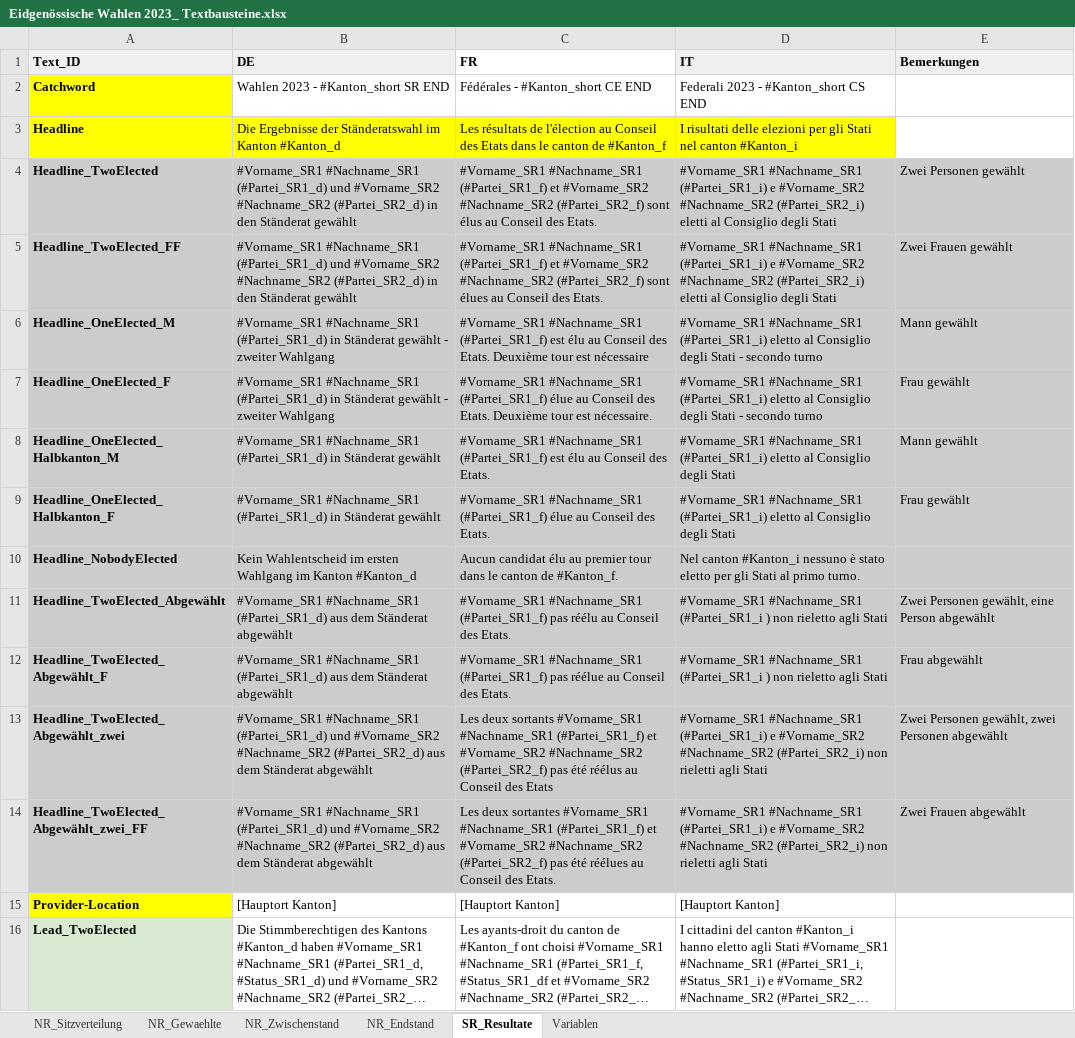
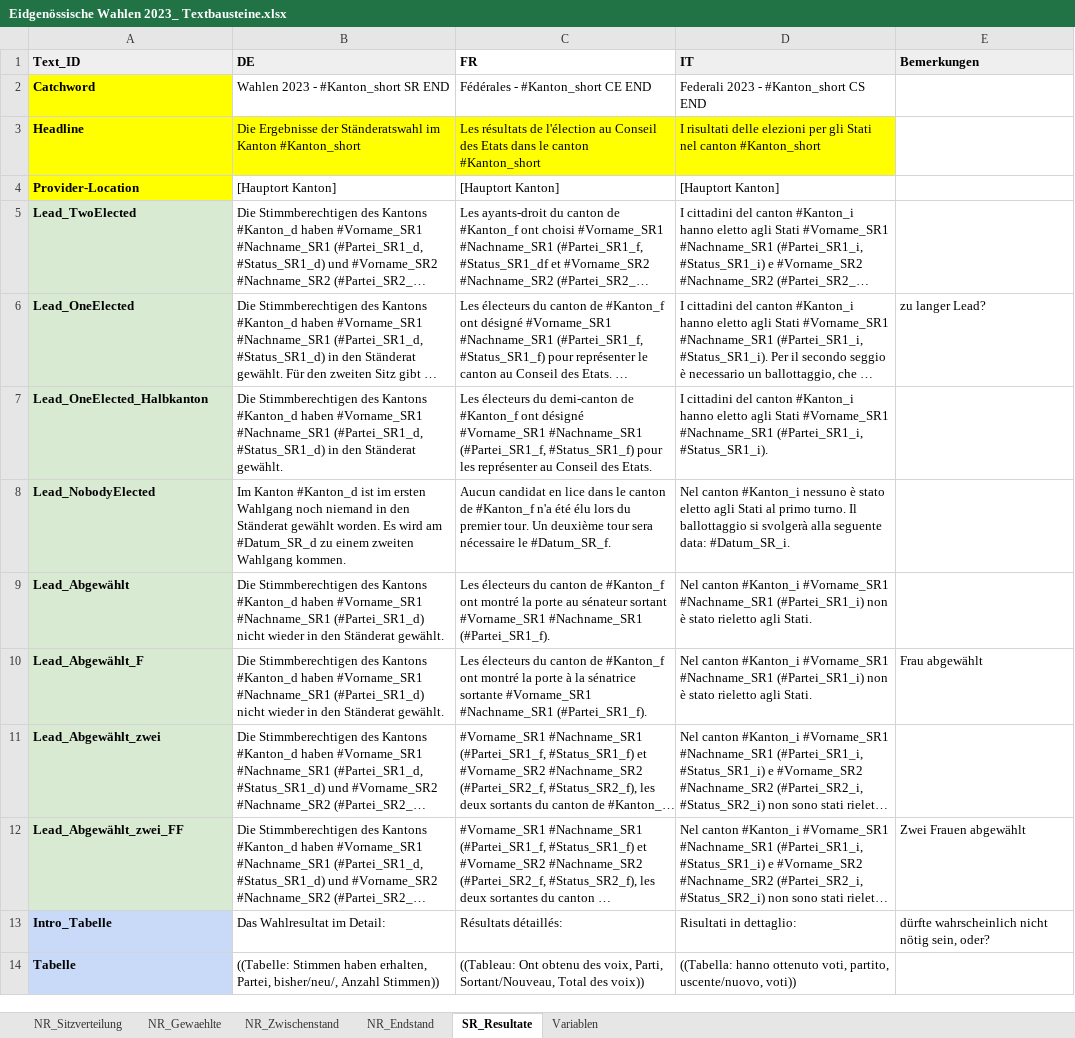
Before and after one commit to awp-finanznachrichten/sda_eidgenoessische_wahlen_datafeed, an Excel workbook: Texte/Eidgenössische Wahlen 2023_ Textbausteine.xlsx, sheet SR_Resultate, drawn as a sheet; only a part is shown; the shorter side is filled out with more unchanged rows; long unchanged cells end in …; values as stored, in another font and other column widths than the file's, no borders; charts and pictures not drawn; the diff names each change by its address in the sheet, - before the commit and + after, or states it on an @@ line.

```diff
--- a/Texte/Eidgenössische Wahlen 2023_ Textbausteine.xlsx (sheet SR_Resultate)
+++ b/Texte/Eidgenössische Wahlen 2023_ Textbausteine.xlsx (sheet SR_Resultate)
-B3 (DE): …im Kanton #Kanton_d
+B3 (DE): …im Kanton #Kanton_short
-C3 (FR): …le canton de #Kanton_f
+C3 (FR): …le canton #Kanton_short
-D3 (IT): …nel canton #Kanton_i
+D3 (IT): …nel canton #Kanton_short
-row 4: Headline_TwoElected | #Vorname_SR1 #Nachname_SR1 (#Partei_SR1_d) und #Vorname_SR2 #Nachname_SR2 (#Partei_SR2_d) in den Ständerat gewählt | #Vorname_SR1 #Nachname_SR1 (#Partei_SR1_f) et #Vorname_SR2 #Nachname_SR2 (#Partei_SR2_f) sont élus au Conseil des Etats. | #Vorname_SR1 #Nachname_SR1 (#Partei_SR1_i) e #Vorname_SR2 #Nachname_SR2 (#Partei_SR2_i) eletti al Consiglio degli Stati | Zwei Personen gewählt
-row 5: Headline_TwoElected_FF | #Vorname_SR1 #Nachname_SR1 (#Partei_SR1_d) und #Vorname_SR2 #Nachname_SR2 (#Partei_SR2_d) in den Ständerat gewählt | #Vorname_SR1 #Nachname_SR1 (#Partei_SR1_f) et #Vorname_SR2 #Nachname_SR2 (#Partei_SR2_f) sont élues au Conseil des Etats. | #Vorname_SR1 #Nachname_SR1 (#Partei_SR1_i) e #Vorname_SR2 #Nachname_SR2 (#Partei_SR2_i) eletti al Consiglio degli Stati | Zwei Frauen gewählt
-row 6: Headline_OneElected_M | #Vorname_SR1 #Nachname_SR1 (#Partei_SR1_d) in Ständerat gewählt - zweiter Wahlgang | #Vorname_SR1 #Nachname_SR1 (#Partei_SR1_f) est élu au Conseil des Etats. Deuxième tour est nécessaire | #Vorname_SR1 #Nachname_SR1 (#Partei_SR1_i) eletto al Consiglio degli Stati - secondo turno | Mann gewählt
-row 7: Headline_OneElected_F | #Vorname_SR1 #Nachname_SR1 (#Partei_SR1_d) in Ständerat gewählt - zweiter Wahlgang | #Vorname_SR1 #Nachname_SR1 (#Partei_SR1_f) élue au Conseil des Etats. Deuxième tour est nécessaire. | #Vorname_SR1 #Nachname_SR1 (#Partei_SR1_i) eletto al Consiglio degli Stati - secondo turno | Frau gewählt
-row 8: Headline_OneElected_Halbkanton_M | #Vorname_SR1 #Nachname_SR1 (#Partei_SR1_d) in Ständerat gewählt | #Vorname_SR1 #Nachname_SR1 (#Partei_SR1_f) est élu au Conseil des Etats. | #Vorname_SR1 #Nachname_SR1 (#Partei_SR1_i) eletto al Consiglio degli Stati | Mann gewählt
-row 9: Headline_OneElected_Halbkanton_F | #Vorname_SR1 #Nachname_SR1 (#Partei_SR1_d) in Ständerat gewählt | #Vorname_SR1 #Nachname_SR1 (#Partei_SR1_f) élue au Conseil des Etats. | #Vorname_SR1 #Nachname_SR1 (#Partei_SR1_i) eletto al Consiglio degli Stati | Frau gewählt
-row 10: Headline_NobodyElected | Kein Wahlentscheid im ersten Wahlgang im Kanton #Kanton_d | Aucun candidat élu au premier tour dans le canton de #Kanton_f. | Nel canton #Kanton_i nessuno è stato eletto per gli Stati al primo turno.
-row 11: Headline_TwoElected_Abgewählt | #Vorname_SR1 #Nachname_SR1 (#Partei_SR1_d) aus dem Ständerat abgewählt | #Vorname_SR1 #Nachname_SR1 (#Partei_SR1_f) pas réélu au Conseil des Etats. | #Vorname_SR1 #Nachname_SR1 (#Partei_SR1_i ) non rieletto agli Stati | Zwei Personen gewählt, eine Person abgewählt
-row 12: Headline_TwoElected_Abgewählt_F | #Vorname_SR1 #Nachname_SR1 (#Partei_SR1_d) aus dem Ständerat abgewählt | #Vorname_SR1 #Nachname_SR1 (#Partei_SR1_f) pas réélue au Conseil des Etats. | #Vorname_SR1 #Nachname_SR1 (#Partei_SR1_i ) non rieletto agli Stati | Frau abgewählt
-row 13: Headline_TwoElected_Abgewählt_zwei | #Vorname_SR1 #Nachname_SR1 (#Partei_SR1_d) und #Vorname_SR2 #Nachname_SR2 (#Partei_SR2_d) aus dem Ständerat abgewählt | Les deux sortants #Vorname_SR1 #Nachname_SR1 (#Partei_SR1_f) et #Vorname_SR2 #Nachname_SR2 (#Partei_SR2_f) pas été réélus au Conseil des Etats | #Vorname_SR1 #Nachname_SR1 (#Partei_SR1_i) e #Vorname_SR2 #Nachname_SR2 (#Partei_SR2_i) non rieletti agli Stati | Zwei Personen gewählt, zwei Personen abgewählt
-row 14: Headline_TwoElected_Abgewählt_zwei_FF | #Vorname_SR1 #Nachname_SR1 (#Partei_SR1_d) und #Vorname_SR2 #Nachname_SR2 (#Partei_SR2_d) aus dem Ständerat abgewählt | Les deux sortantes #Vorname_SR1 #Nachname_SR1 (#Partei_SR1_f) et #Vorname_SR2 #Nachname_SR2 (#Partei_SR2_f) pas été réélues au Conseil des Etats. | #Vorname_SR1 #Nachname_SR1 (#Partei_SR1_i) e #Vorname_SR2 #Nachname_SR2 (#Partei_SR2_i) non rieletti agli Stati | Zwei Frauen abgewählt
```
Also changed, not shown: 32 other files.
